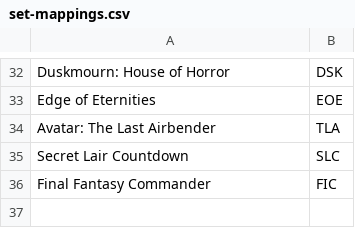
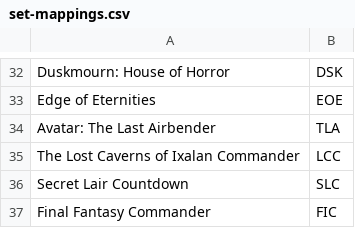
Before and after one commit to say592/TCGOrderDataProcessor, a CSV file: set-mappings.csv, drawn as a sheet; only a part is shown, gaps mark what is left out.

Commit message:
Add entry for The Lost Caverns of Ixalan Commander

```diff
--- a/set-mappings.csv
+++ b/set-mappings.csv
@@ -34,2 +34,3 @@ Edge of Eternities,EOE
 Avatar: The Last Airbender,TLA
+The Lost Caverns of Ixalan Commander,LCC
 Secret Lair Countdown,SLC
```
